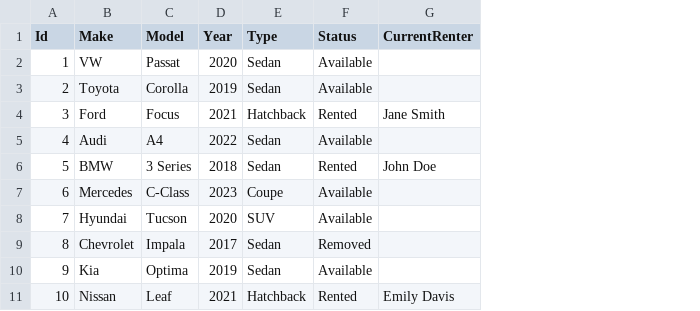
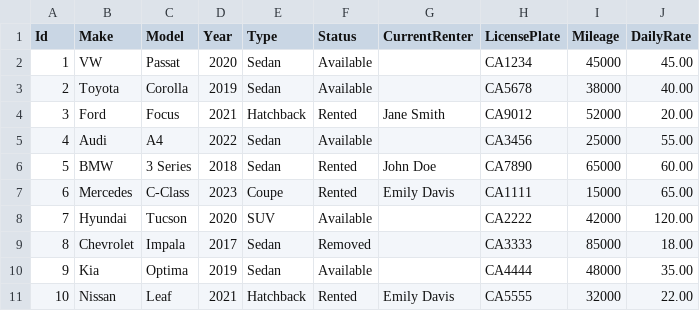
Before and after one commit to Lyuben13/CarRentalSystem, a CSV file: CarRentalSystem/cars.csv, drawn as a sheet; the diff names each change by its address in the sheet, - before the commit and + after, or states it on an @@ line.

Commit message:
Add rental persistence: implement IFileOperations, RentalFileReader/Writer and rentals.csv

```diff
--- a/CarRentalSystem/cars.csv
+++ b/CarRentalSystem/cars.csv
+column H (LicensePlate), rows 2-11: CA1234 | CA5678 | CA9012 | CA3456 | CA7890 | CA1111 | CA2222 | CA3333 | CA4444 | CA5555
+column I (Mileage), rows 2-11: 45000 | 38000 | 52000 | 25000 | 65000 | 15000 | 42000 | 85000 | 48000 | 32000
+column J (DailyRate), rows 2-11: 45.00 | 40.00 | 20.00 | 55.00 | 60.00 | 65.00 | 120.00 | 18.00 | 35.00 | 22.00
-F7 (Status): Available
+F7 (Status): Rented
-G7 (CurrentRenter): (empty)
+G7 (CurrentRenter): Emily Davis
```
Also changed, not shown: 14 other files.
